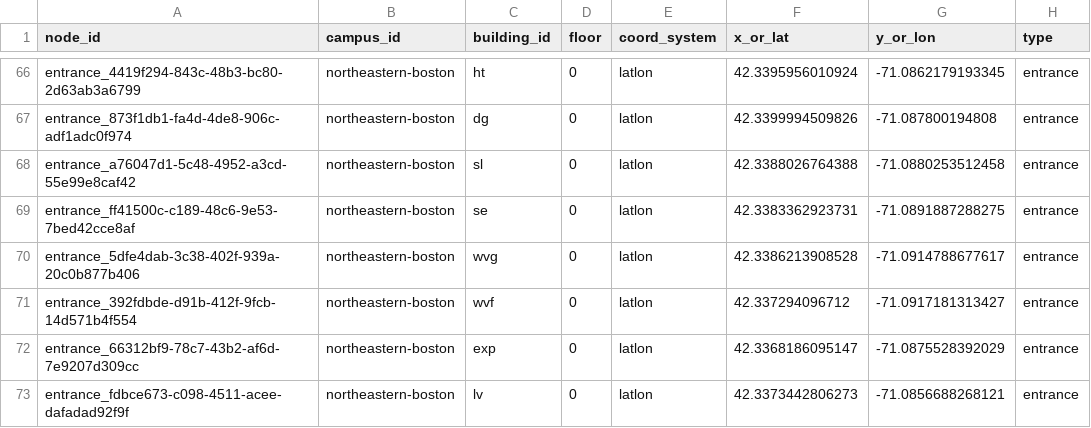
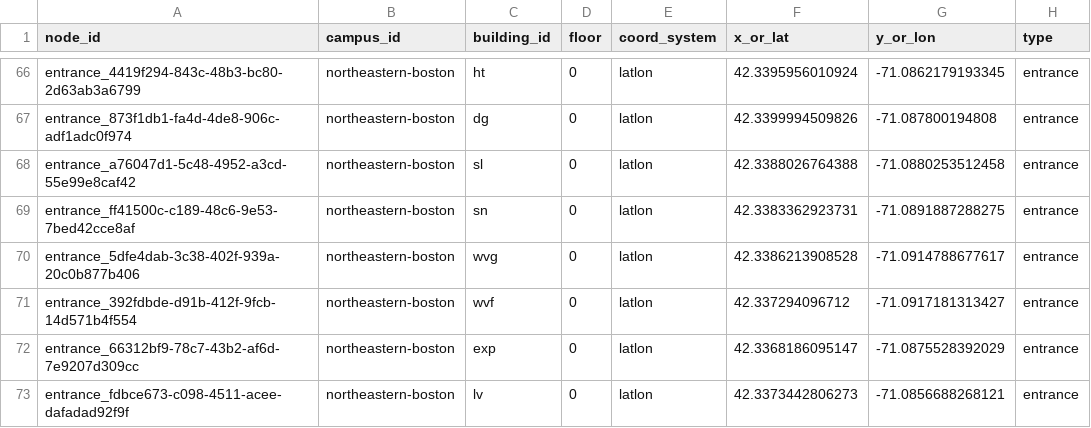
Before and after one commit to sara-zou/campus-navigator, a CSV file: data/northeastern-boston/nodes.csv, drawn as a sheet; only a part is shown, gaps mark what is left out.

Commit message:
implemented buildings loader logic and fixed data prep bug, validated with tests

```diff
--- a/data/northeastern-boston/nodes.csv
+++ b/data/northeastern-boston/nodes.csv
@@ -68,3 +68,3 @@ entrance_873f1db1-fa4d-4de8-906c-adf1adc0f974,northeastern-boston,dg,0,latlon,42
 entrance_a76047d1-5c48-4952-a3cd-55e99e8caf42,northeastern-boston,sl,0,latlon,42.3388026764388,-71.0880253512458,entrance
-entrance_ff41500c-c189-48c6-9e53-7bed42cce8af,northeastern-boston,se,0,latlon,42.3383362923731,-71.0891887288275,entrance
+entrance_ff41500c-c189-48c6-9e53-7bed42cce8af,northeastern-boston,sn,0,latlon,42.3383362923731,-71.0891887288275,entrance
 entrance_5dfe4dab-3c38-402f-939a-20c0b877b406,northeastern-boston,wvg,0,latlon,42.3386213908528,-71.0914788677617,entrance
```
Also changed, not shown: data/northeastern-boston/pois.csv, 3 other files.
